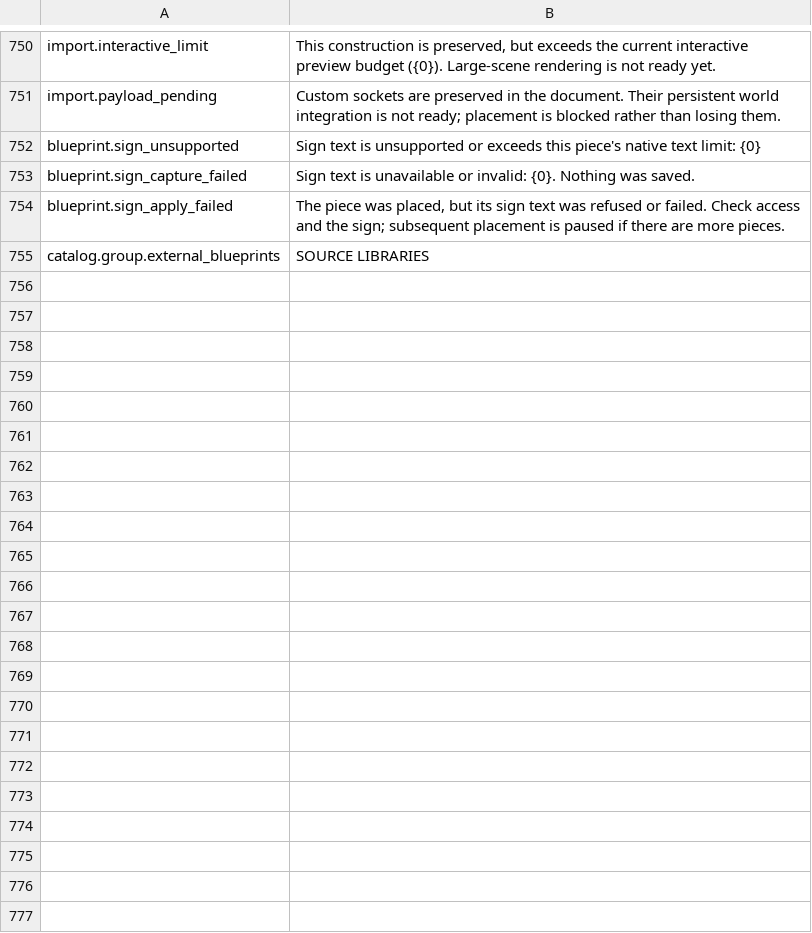
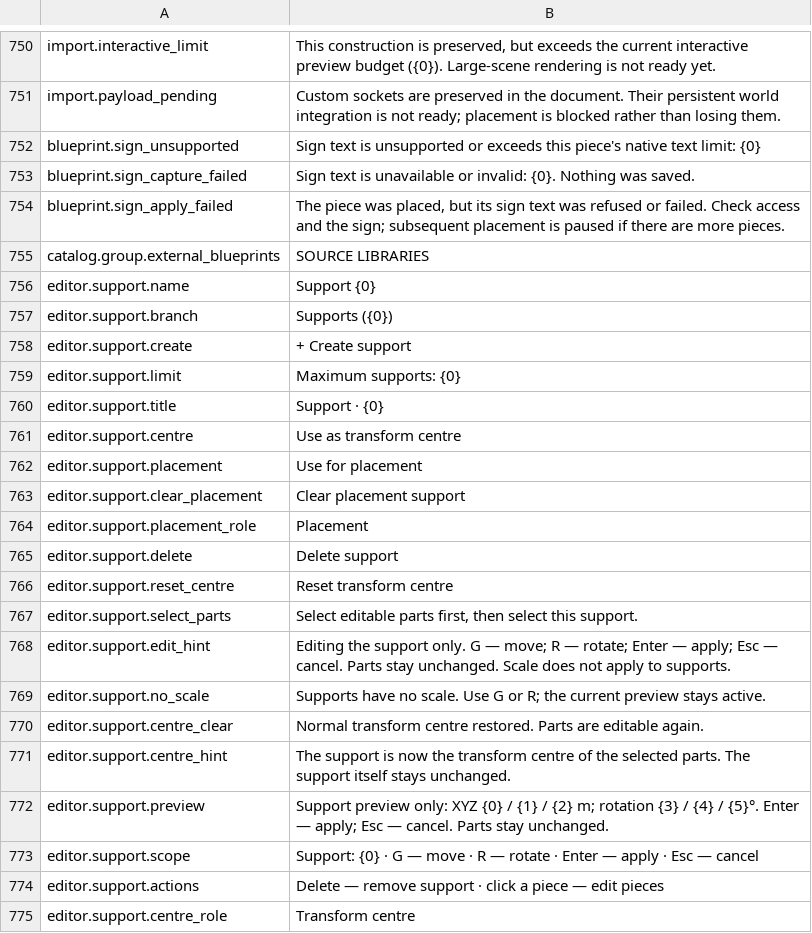
Before and after one commit to MaikiOS/BuildWorks, a TSV file: tools/BuildWorks.UiWorkbench/Assets/Editor/RuntimeSources/English.tsv, drawn as a sheet; only a part is shown, gaps mark what is left out; the diff covers the shown part only.

Commit message:
Sync verified Unity runtime source mirrors for 0.19.65

```diff
--- a/tools/BuildWorks.UiWorkbench/Assets/Editor/RuntimeSources/English.tsv
+++ b/tools/BuildWorks.UiWorkbench/Assets/Editor/RuntimeSources/English.tsv
@@ -755 +755,21 @@ blueprint.sign_apply_failed	The piece was placed, but its sign text was refused
 catalog.group.external_blueprints	SOURCE LIBRARIES
+editor.support.name	Support {0}
+editor.support.branch	Supports ({0})
+editor.support.create	+ Create support
+editor.support.limit	Maximum supports: {0}
+editor.support.title	Support · {0}
+editor.support.centre	Use as transform centre
+editor.support.placement	Use for placement
+editor.support.clear_placement	Clear placement support
+editor.support.placement_role	Placement
+editor.support.delete	Delete support
+editor.support.reset_centre	Reset transform centre
+editor.support.select_parts	Select editable parts first, then select this support.
+editor.support.edit_hint	Editing the support only. G — move; R — rotate; Enter — apply; Esc — cancel. Parts stay unchanged. Scale does not apply to supports.
+editor.support.no_scale	Supports have no scale. Use G or R; the current preview stays active.
+editor.support.centre_clear	Normal transform centre restored. Parts are editable again.
+editor.support.centre_hint	The support is now the transform centre of the selected parts. The support itself stays unchanged.
+editor.support.preview	Support preview only: XYZ {0} / {1} / {2} m; rotation {3} / {4} / {5}°. Enter — apply; Esc — cancel. Parts stay unchanged.
+editor.support.scope	Support: {0} · G — move · R — rotate · Enter — apply · Esc — cancel
+editor.support.actions	Delete — remove support · click a piece — edit pieces
+editor.support.centre_role	Transform centre
```
Also changed, not shown: 10 added rows elsewhere in this file, 6 other files.
